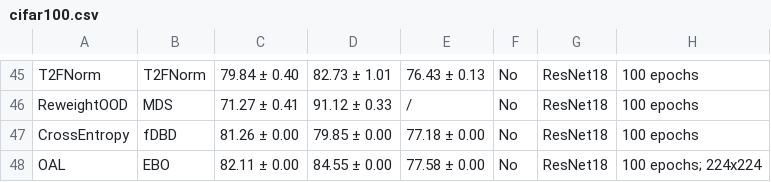
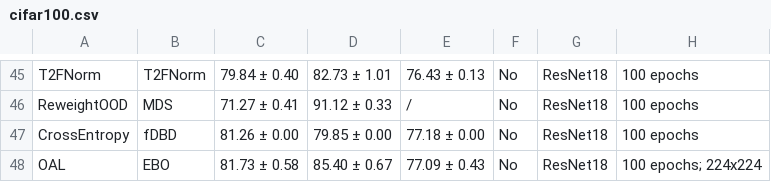
Before and after one commit to Jingkang50/OpenOOD, a CSV file: results/cifar100.csv, drawn as a sheet; only a part is shown, gaps mark what is left out.

```diff
--- a/results/cifar100.csv
+++ b/results/cifar100.csv
@@ -47,2 +47,2 @@ ReweightOOD,MDS,71.27 ± 0.41,91.12 ± 0.33,/,No,ResNet18,100 epochs
 CrossEntropy,fDBD,81.26 ± 0.00,79.85 ± 0.00,77.18 ± 0.00,No,ResNet18,100 epochs
-OAL,EBO,82.11 ± 0.00,84.55 ± 0.00,77.58 ± 0.00,No,ResNet18,100 epochs; 224x224
+OAL,EBO,81.73 ± 0.58,85.40 ± 0.67,77.09 ± 0.43,No,ResNet18,100 epochs; 224x224
```
Also changed, not shown: results/cifar10.csv, 4 other files.
